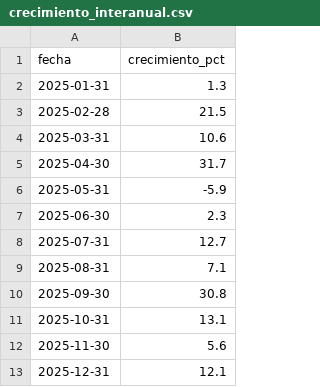
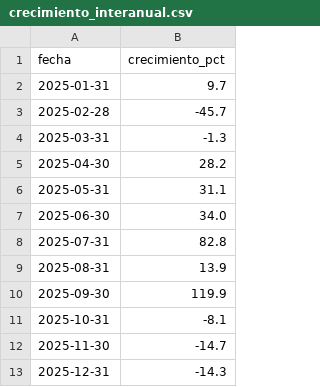
Before and after one commit to Dvskked/practica-analisisdatos-python, a CSV file: reports/crecimiento_interanual.csv, drawn as a sheet.

```diff
--- a/reports/crecimiento_interanual.csv
+++ b/reports/crecimiento_interanual.csv
@@ -1,13 +1,13 @@
 fecha,crecimiento_pct
-2025-01-31,1.3
-2025-02-28,21.5
-2025-03-31,10.6
-2025-04-30,31.7
-2025-05-31,-5.9
-2025-06-30,2.3
-2025-07-31,12.7
-2025-08-31,7.1
-2025-09-30,30.8
-2025-10-31,13.1
-2025-11-30,5.6
-2025-12-31,12.1
+2025-01-31,9.7
+2025-02-28,-45.7
+2025-03-31,-1.3
+2025-04-30,28.2
+2025-05-31,31.1
+2025-06-30,34.0
+2025-07-31,82.8
+2025-08-31,13.9
+2025-09-30,119.9
+2025-10-31,-8.1
+2025-11-30,-14.7
+2025-12-31,-14.3
```
Also changed, not shown: reports/correlaciones_significativas.csv, reports/perfiles_segmentos.csv, 16 other files.
